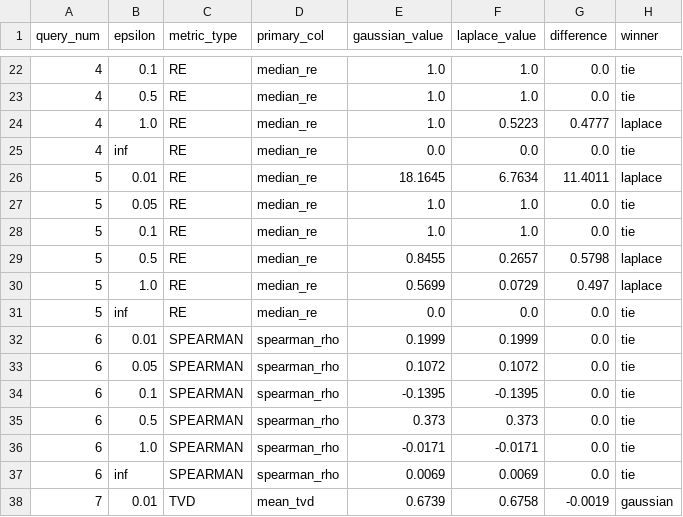
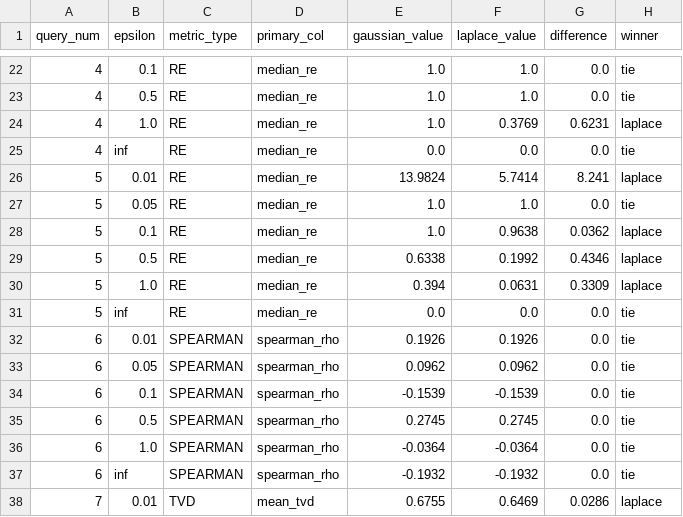
Before and after one commit to agrawalreva/intel-telemetry-capstone, a CSV file: evaluation_results/advance/per_query_comparison_mini.csv, drawn as a sheet; only a part is shown, gaps mark what is left out; the diff covers the shown part only.

```diff
--- a/evaluation_results/advance/per_query_comparison_mini.csv
+++ b/evaluation_results/advance/per_query_comparison_mini.csv
@@ -23,16 +23,16 @@ query_num,epsilon,metric_type,primary_col,gaussian_value,laplace_value,differenc
 4,0.5,RE,median_re,1.0,1.0,0.0,tie
-4,1.0,RE,median_re,1.0,0.5223,0.4777,laplace
+4,1.0,RE,median_re,1.0,0.3769,0.6231,laplace
 4,inf,RE,median_re,0.0,0.0,0.0,tie
-5,0.01,RE,median_re,18.1645,6.7634,11.4011,laplace
+5,0.01,RE,median_re,13.9824,5.7414,8.241,laplace
 5,0.05,RE,median_re,1.0,1.0,0.0,tie
-5,0.1,RE,median_re,1.0,1.0,0.0,tie
-5,0.5,RE,median_re,0.8455,0.2657,0.5798,laplace
-5,1.0,RE,median_re,0.5699,0.0729,0.497,laplace
+5,0.1,RE,median_re,1.0,0.9638,0.0362,laplace
+5,0.5,RE,median_re,0.6338,0.1992,0.4346,laplace
+5,1.0,RE,median_re,0.394,0.0631,0.3309,laplace
 5,inf,RE,median_re,0.0,0.0,0.0,tie
-6,0.01,SPEARMAN,spearman_rho,0.1999,0.1999,0.0,tie
-6,0.05,SPEARMAN,spearman_rho,0.1072,0.1072,0.0,tie
-6,0.1,SPEARMAN,spearman_rho,-0.1395,-0.1395,0.0,tie
-6,0.5,SPEARMAN,spearman_rho,0.373,0.373,0.0,tie
-6,1.0,SPEARMAN,spearman_rho,-0.0171,-0.0171,0.0,tie
-6,inf,SPEARMAN,spearman_rho,0.0069,0.0069,0.0,tie
-7,0.01,TVD,mean_tvd,0.6739,0.6758,-0.0019,gaussian
+6,0.01,SPEARMAN,spearman_rho,0.1926,0.1926,0.0,tie
+6,0.05,SPEARMAN,spearman_rho,0.0962,0.0962,0.0,tie
+6,0.1,SPEARMAN,spearman_rho,-0.1539,-0.1539,0.0,tie
+6,0.5,SPEARMAN,spearman_rho,0.2745,0.2745,0.0,tie
+6,1.0,SPEARMAN,spearman_rho,-0.0364,-0.0364,0.0,tie
+6,inf,SPEARMAN,spearman_rho,-0.1932,-0.1932,0.0,tie
+7,0.01,TVD,mean_tvd,0.6755,0.6469,0.0286,laplace
```
Also changed, not shown: 12 added rows and 63 edited cells elsewhere in this file, evaluation_results/advance/per_query_comparison_full.csv, 2 other files.
